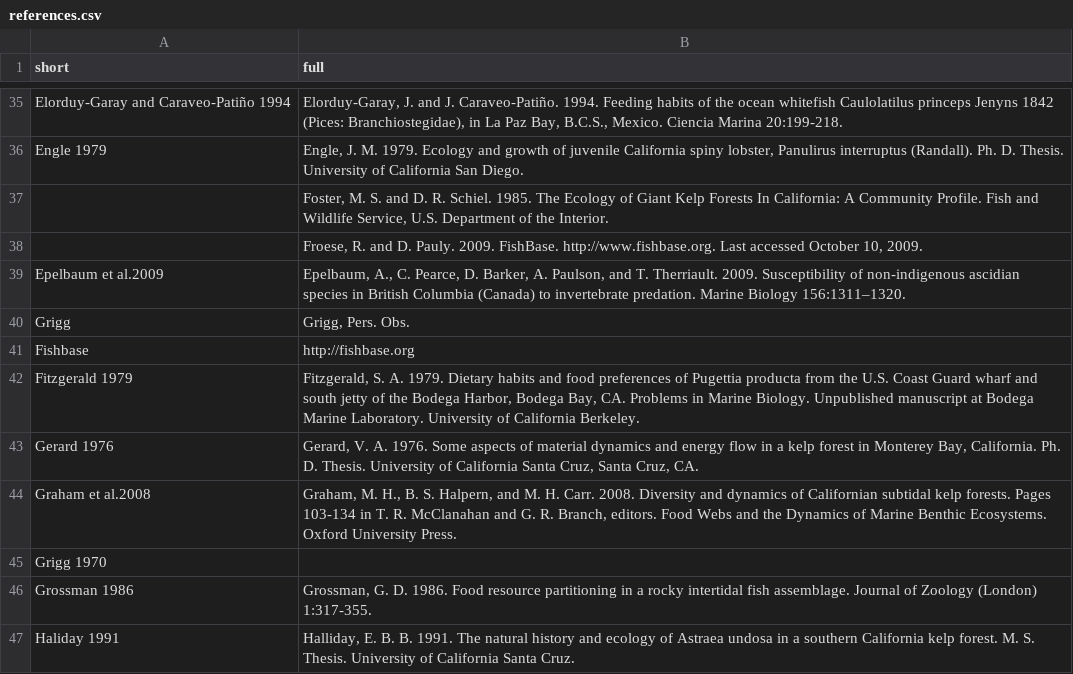
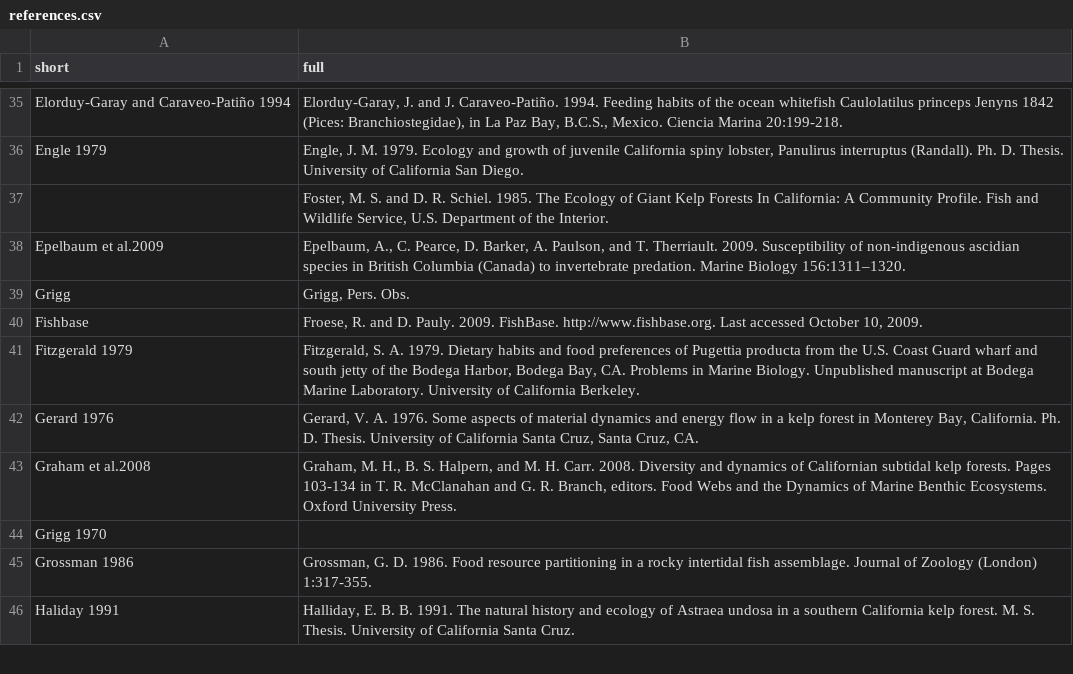
Before and after one commit to globalbioticinteractions/globalbioticinteractions, a CSV file: eol-globi-data-tool/src/main/resources/org/eol/globi/data/byrnes/references.csv, drawn as a sheet; only a part is shown, gaps mark what is left out.

Commit message:
merged fishbase reference for Byrnes et al. 2011

```diff
--- a/eol-globi-data-tool/src/main/resources/org/eol/globi/data/byrnes/references.csv
+++ b/eol-globi-data-tool/src/main/resources/org/eol/globi/data/byrnes/references.csv
@@ -37,6 +37,5 @@ Engle 1979,"Engle, J. M. 1979. Ecology and growth of juvenile California spiny l
 ,"Foster, M. S. and D. R. Schiel. 1985. The Ecology of Giant Kelp Forests In California: A Community Profile. Fish and Wildlife Service, U.S. Department of the Interior."
-,"Froese, R. and D. Pauly. 2009. FishBase. http://www.fishbase.org. Last accessed October 10, 2009."
 Epelbaum et al.2009,"Epelbaum, A., C. Pearce, D. Barker, A. Paulson, and T. Therriault. 2009. Susceptibility of non-indigenous ascidian species in British Columbia (Canada) to invertebrate predation. Marine Biology 156:1311–1320."
 Grigg,"Grigg, Pers. Obs."
-Fishbase,"http://fishbase.org"
+Fishbase,"Froese, R. and D. Pauly. 2009. FishBase. http://www.fishbase.org. Last accessed October 10, 2009."
 Fitzgerald 1979,"Fitzgerald, S. A. 1979. Dietary habits and food preferences of Pugettia producta from the U.S. Coast Guard wharf and south jetty of the Bodega Harbor, Bodega Bay, CA. Problems in Marine Biology.  Unpublished manuscript at Bodega Marine Laboratory. University of California Berkeley."
```
